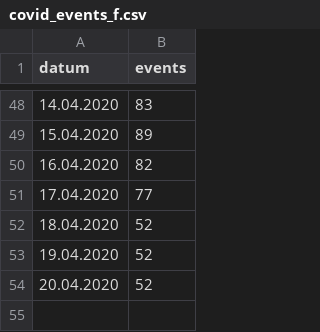
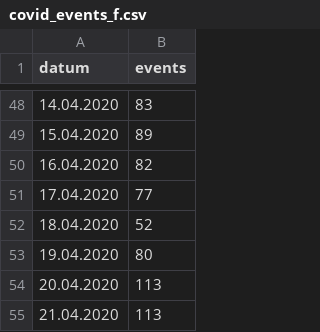
Before and after one commit to tobiaswildezahn/COVID-19-Modeling-v1, a CSV file: data/covid_events_f.csv, drawn as a sheet; only a part is shown, gaps mark what is left out.

Commit message:
Update covid_events_f.csv

```diff
--- a/data/covid_events_f.csv
+++ b/data/covid_events_f.csv
@@ -52,3 +52,4 @@ datum;events
 18.04.2020;52
-19.04.2020;52
-20.04.2020;52
+19.04.2020;80
+20.04.2020;113
+21.04.2020;113
```
